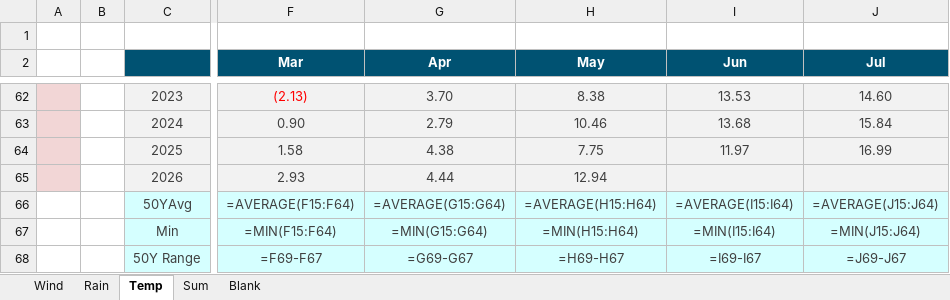
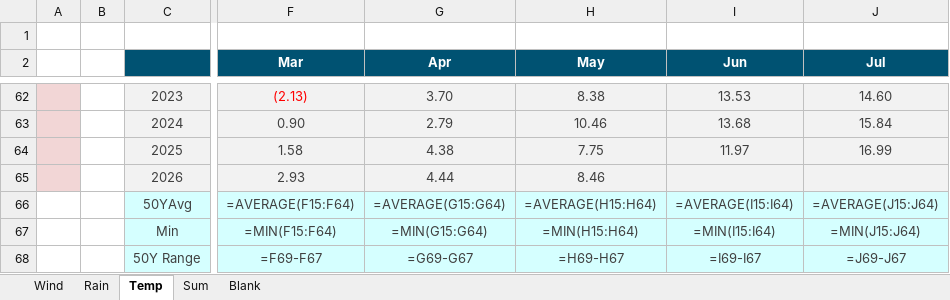
Before and after one commit to MasterKano/mr-climate, an Excel workbook: workbook/Wind Rain Temp (Active).xlsx, sheet Temp, drawn as a sheet; only a part is shown, gaps mark what is left out; values as stored, in another font and other column widths than the file's, no borders; formulas without a stored value are shown as written; charts and pictures not drawn; the diff names each change by its address in the sheet, - before the commit and + after, or states it on an @@ line.

```diff
--- a/workbook/Wind Rain Temp (Active).xlsx (sheet Temp)
+++ b/workbook/Wind Rain Temp (Active).xlsx (sheet Temp)
-H65 (May): 12.94
+H65 (May): 8.46
```
Also changed, not shown: sheet Rain, sheet Wind, 2 other files.
